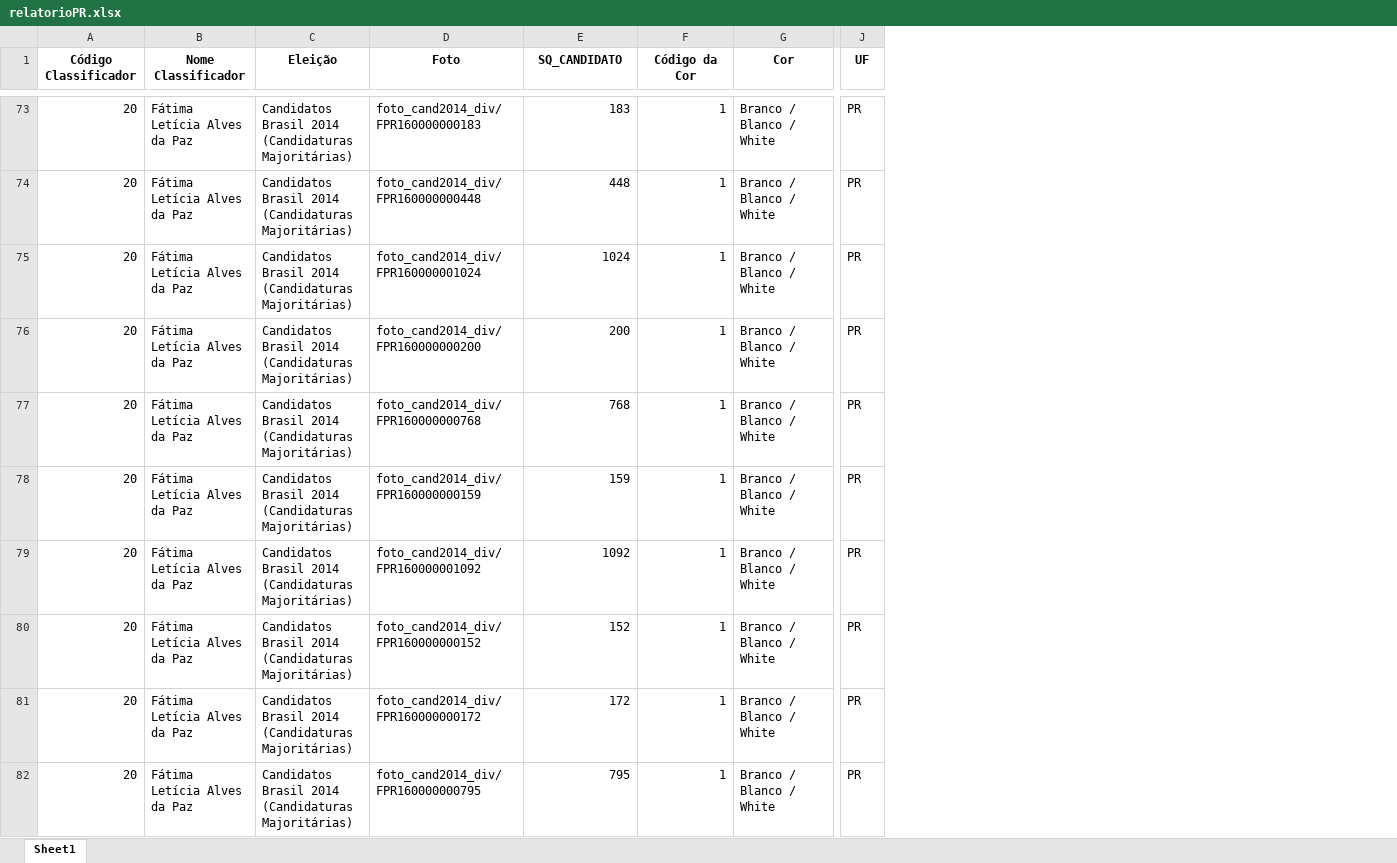
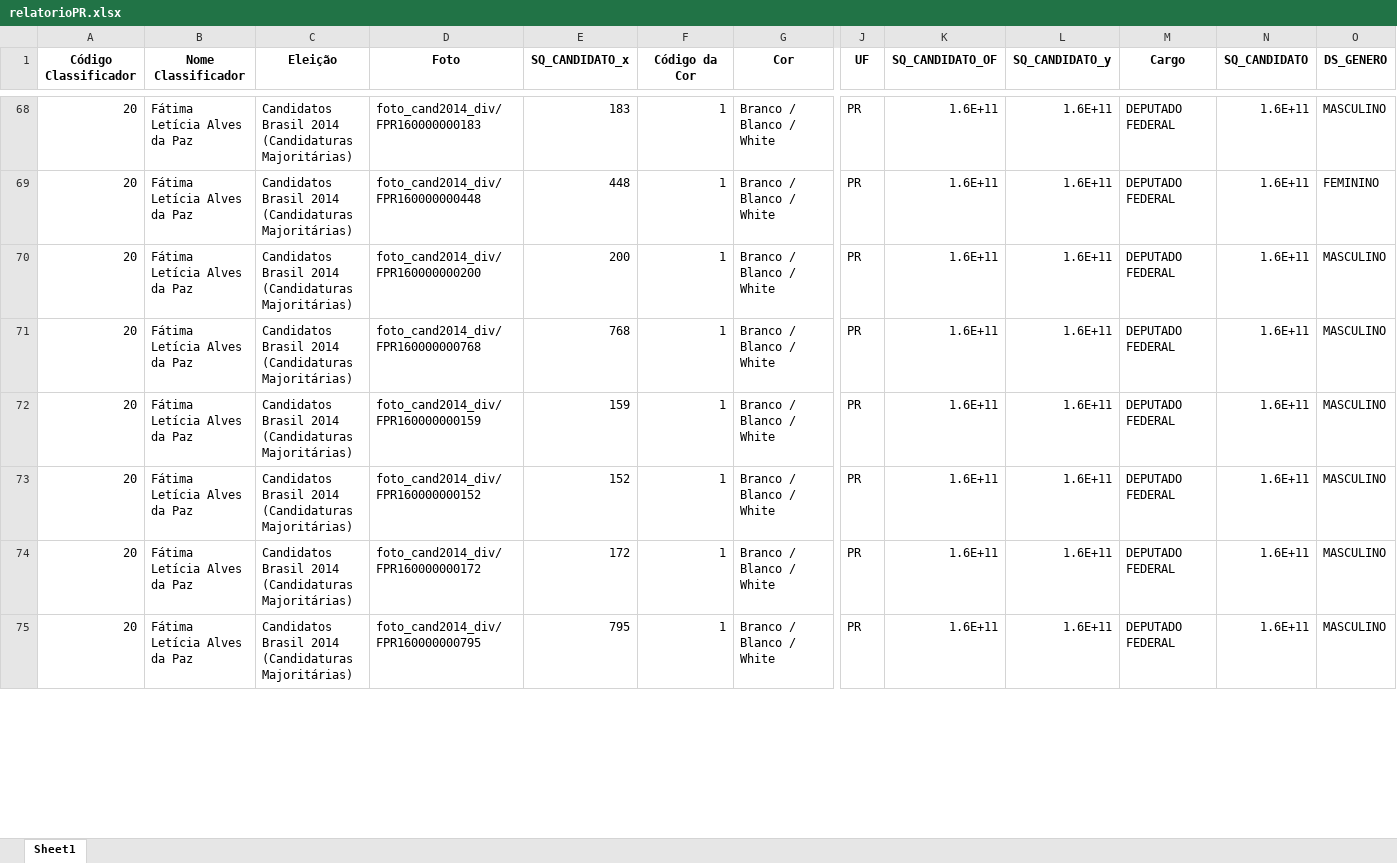
Before and after one commit to GabriellCabrall/analise-raca-eleicoes, an Excel workbook: 2014/Sul/PR/relatorioPR.xlsx, sheet Sheet1, drawn as a sheet; only a part is shown, gaps mark what is left out; values as stored, in another font and other column widths than the file's, no borders; removed rows and columns are numbered as before the commit, all else as after; rows hold the shown columns only; the diff covers the shown part only; the diff names each change by its address in the sheet, - before the commit and + after, or states it on an @@ line.

```diff
--- a/2014/Sul/PR/relatorioPR.xlsx (sheet Sheet1)
+++ b/2014/Sul/PR/relatorioPR.xlsx (sheet Sheet1)
+column K (SQ_CANDIDATO_OF), rows 68-75: all 1.6E+11
+column L (SQ_CANDIDATO_y), rows 68-75: all 1.6E+11
+column M (Cargo), rows 68-75: all DEPUTADO FEDERAL
+column N (SQ_CANDIDATO), rows 68-75: all 1.6E+11
+column O (DS_GENERO), rows 68-75: MASCULINO | FEMININO | MASCULINO | MASCULINO | MASCULINO | MASCULINO | MASCULINO | MASCULINO
-E1: SQ_CANDIDATO
+E1: SQ_CANDIDATO_x
-row 75: 20 | Fátima Letícia Alves da Paz | Candidatos Brasil 2014 (Candidaturas Majoritárias) | foto_cand2014_div/FPR160000001024 | 1024 | 1 | Branco / Blanco / White | PR
-row 79: 20 | Fátima Letícia Alves da Paz | Candidatos Brasil 2014 (Candidaturas Majoritárias) | foto_cand2014_div/FPR160000001092 | 1092 | 1 | Branco / Blanco / White | PR
```
Also changed, not shown: 77 removed rows elsewhere in this sheet, 2014/Sul/RS/relatorioRS.xlsx, 2014/Sul/SC/relatorioSC.xlsx, 15 other files.
